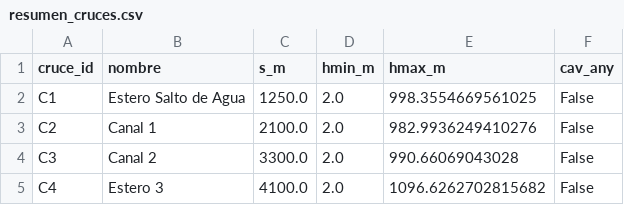
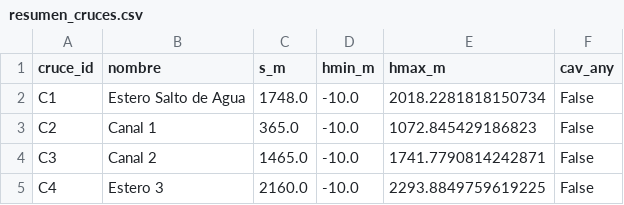
Before and after one commit to nicomartinez1977/moc_engine, a CSV file: resumen_cruces.csv, drawn as a sheet.

```diff
--- a/resumen_cruces.csv
+++ b/resumen_cruces.csv
@@ -1,5 +1,5 @@
 cruce_id,nombre,s_m,hmin_m,hmax_m,cav_any
-C1,Estero Salto de Agua,1250.0,2.0,998.3554669561025,False
-C2,Canal 1,2100.0,2.0,982.9936249410276,False
-C3,Canal 2,3300.0,2.0,990.66069043028,False
-C4,Estero 3,4100.0,2.0,1096.6262702815682,False
+C1,Estero Salto de Agua,1748.0,-10.0,2018.2281818150734,False
+C2,Canal 1,365.0,-10.0,1072.845429186823,False
+C3,Canal 2,1465.0,-10.0,1741.7790814242871,False
+C4,Estero 3,2160.0,-10.0,2293.8849759619225,False
```
Also changed, not shown: reporte_cruces_ingenieria.csv, 23 other files.
